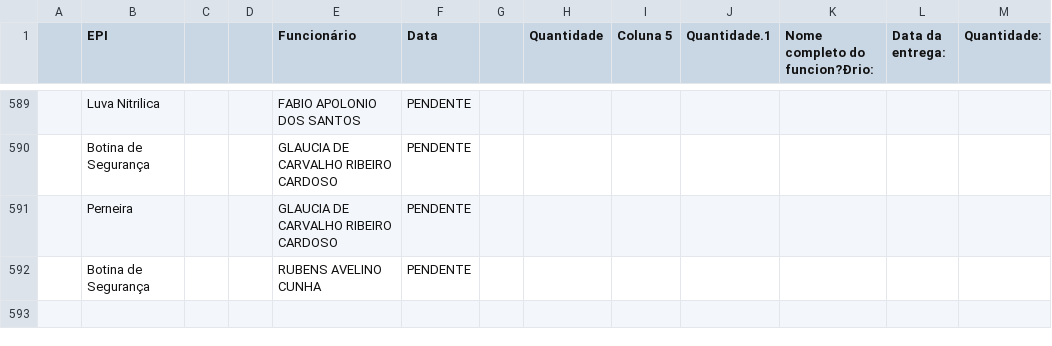
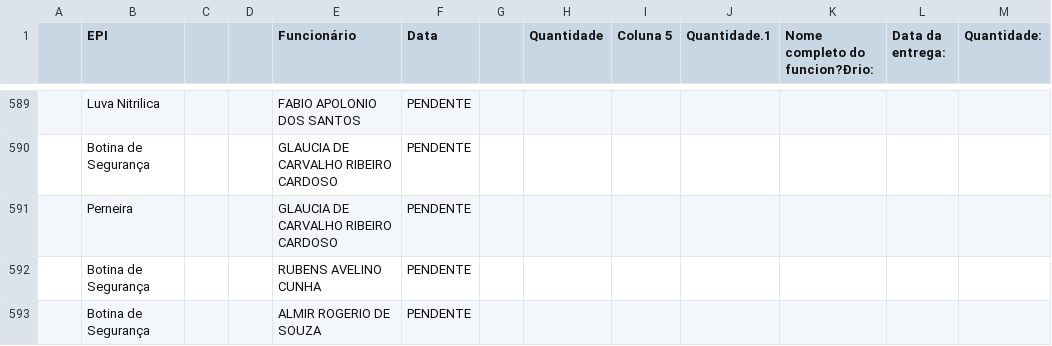
Before and after one commit to semasahst/sistema-epi, a CSV file: respostas.csv, drawn as a sheet; only a part is shown, gaps mark what is left out; the diff names each change by its address in the sheet, - before the commit and + after, or states it on an @@ line.

Commit message:
Atualização em lote: 1 registros

```diff
--- a/respostas.csv
+++ b/respostas.csv
+row 593:  | Botina de Segurança |  |  | ALMIR ROGERIO DE SOUZA | PENDENTE
```
